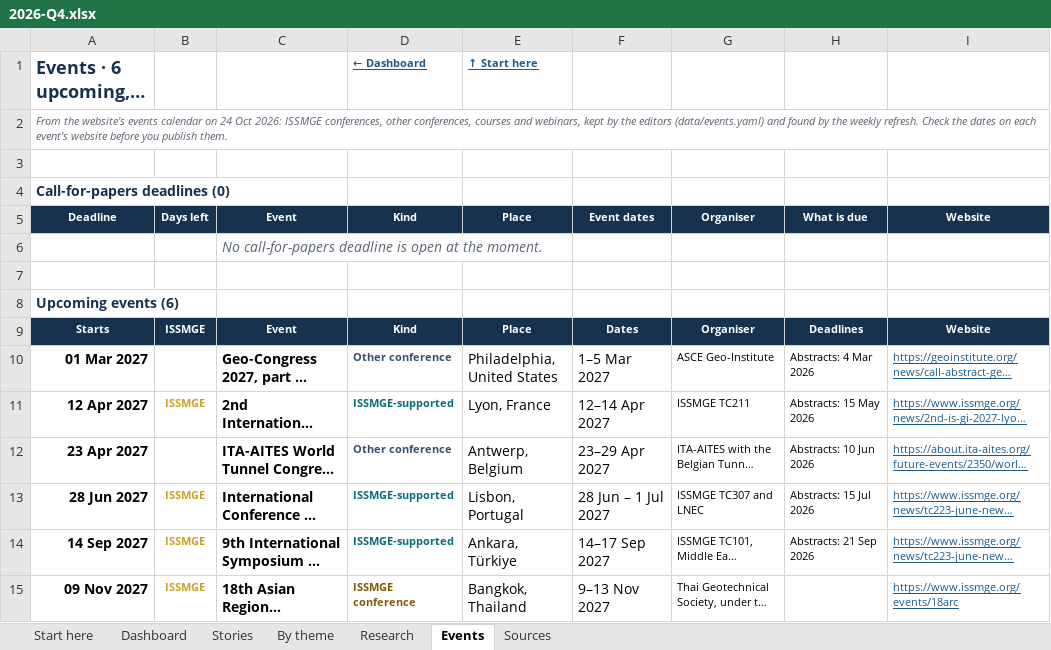
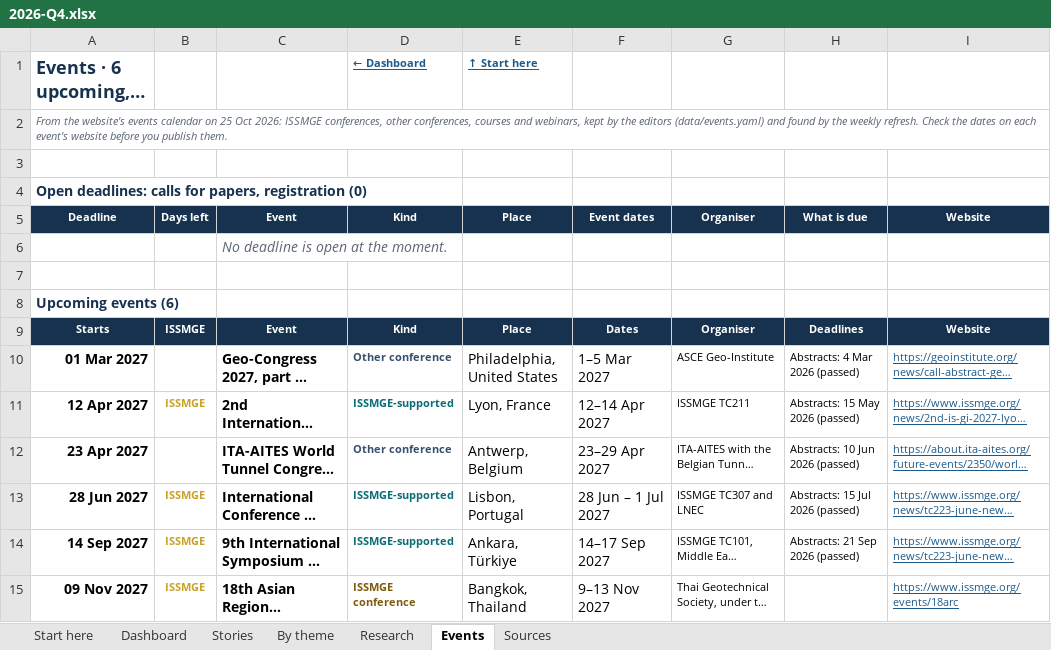
Before and after one commit to monabadr12/geotech-news, an Excel workbook: docs/exports/2026-Q4.xlsx, sheet Events, drawn as a sheet; long unchanged cells end in …; values as stored, in another font and other column widths than the file's, no borders; the diff names each change by its address in the sheet, - before the commit and + after, or states it on an @@ line.

```diff
--- a/docs/exports/2026-Q4.xlsx (sheet Events)
+++ b/docs/exports/2026-Q4.xlsx (sheet Events)
-A2: …calendar on 24 Oct 2026:…
+A2: …calendar on 25 Oct 2026:…
-A4: Call-for-papers deadlines (0)
+A4: Open deadlines: calls for papers, registration (0)
-C6: No call-for-papers deadline is open at the moment.
+C6: No deadline is open at the moment.
-H10: Abstracts: 4 Mar 2026
+H10: Abstracts: 4 Mar 2026 (passed)
-H11: Abstracts: 15 May 2026
+H11: Abstracts: 15 May 2026 (passed)
-H12: Abstracts: 10 Jun 2026
+H12: Abstracts: 10 Jun 2026 (passed)
-H13: Abstracts: 15 Jul 2026
+H13: Abstracts: 15 Jul 2026 (passed)
-H14: Abstracts: 21 Sep 2026
+H14: Abstracts: 21 Sep 2026 (passed)
```
Also changed, not shown: sheet Start here, sheet Dashboard, docs/exports/geotech-news-archive.xlsx, 18 other files.
